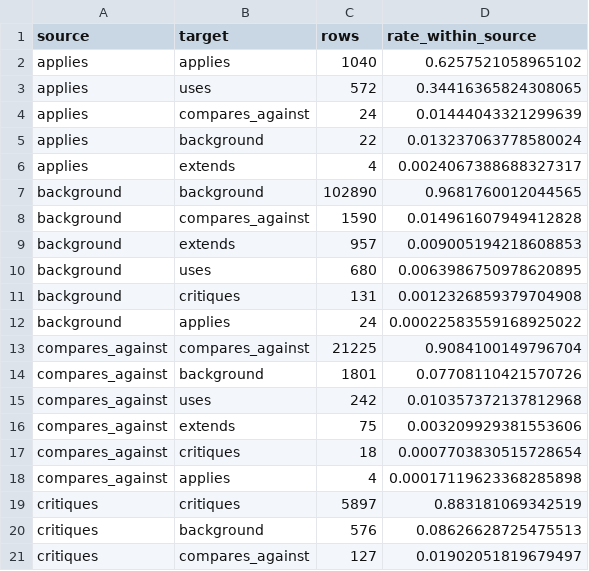
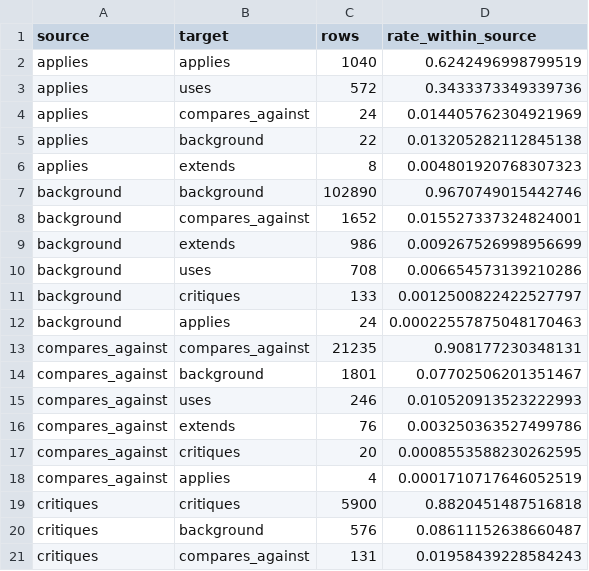
Before and after one commit to Baron-Sun/scisci-citeevidence-cs-mvp, a CSV file: data/processed/phase1_phase2_calibration_by_stratum.csv, drawn as a sheet; only a part is shown; the diff covers the shown part only.

```diff
--- a/data/processed/phase1_phase2_calibration_by_stratum.csv
+++ b/data/processed/phase1_phase2_calibration_by_stratum.csv
@@ -1,21 +1,21 @@
 source,target,rows,rate_within_source
-applies,applies,1040,0.6257521058965102
-applies,uses,572,0.34416365824308065
-applies,compares_against,24,0.01444043321299639
-applies,background,22,0.013237063778580024
-applies,extends,4,0.0024067388688327317
-background,background,102890,0.9681760012044565
-background,compares_against,1590,0.014961607949412828
-background,extends,957,0.009005194218608853
-background,uses,680,0.0063986750978620895
-background,critiques,131,0.0012326859379704908
-background,applies,24,0.00022583559168925022
-compares_against,compares_against,21225,0.9084100149796704
-compares_against,background,1801,0.07708110421570726
-compares_against,uses,242,0.010357372137812968
-compares_against,extends,75,0.003209929381553606
-compares_against,critiques,18,0.0007703830515728654
-compares_against,applies,4,0.00017119623368285898
-critiques,critiques,5897,0.883181069342519
-critiques,background,576,0.08626628725475513
-critiques,compares_against,127,0.01902051819679497
+applies,applies,1040,0.6242496998799519
+applies,uses,572,0.3433373349339736
+applies,compares_against,24,0.014405762304921969
+applies,background,22,0.013205282112845138
+applies,extends,8,0.004801920768307323
+background,background,102890,0.9670749015442746
+background,compares_against,1652,0.015527337324824001
+background,extends,986,0.009267526998956699
+background,uses,708,0.006654573139210286
+background,critiques,133,0.0012500822422527797
+background,applies,24,0.00022557875048170463
+compares_against,compares_against,21235,0.908177230348131
+compares_against,background,1801,0.07702506201351467
+compares_against,uses,246,0.010520913523222993
+compares_against,extends,76,0.003250363527499786
+compares_against,critiques,20,0.0008553588230262595
+compares_against,applies,4,0.0001710717646052519
+critiques,critiques,5900,0.8820451487516818
+critiques,background,576,0.08611152638660487
+critiques,compares_against,131,0.01958439228584243
```
Also changed, not shown: 34 edited cells elsewhere in this file, data/processed/object_function_matrix_phase2_pilot.csv, data/processed/scisci_evidence_funnel.csv, 24 other files.
